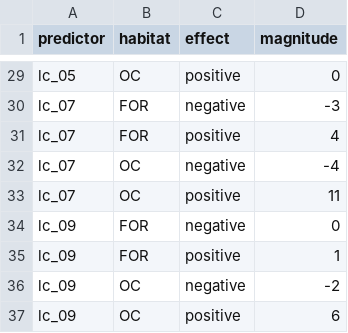
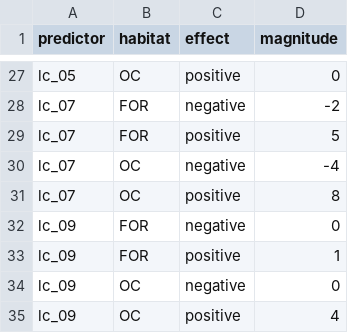
Before and after one commit to vjjan91/eBirdOccupancy, a CSV file: data/results/data_predictor_direction_nSpecies.csv, drawn as a sheet; only a part is shown, gaps mark what is left out; addresses are those after the commit; the diff covers the shown part only; the diff names each change by its address in the sheet, - before the commit and + after, or states it on an @@ line.

```diff
--- a/data/results/data_predictor_direction_nSpecies.csv
+++ b/data/results/data_predictor_direction_nSpecies.csv
-D28 (magnitude): -3
+D28 (magnitude): -2
-D29 (magnitude): 4
+D29 (magnitude): 5
-D31 (magnitude): 11
+D31 (magnitude): 8
-D34 (magnitude): -2
+D34 (magnitude): 0
-D35 (magnitude): 6
+D35 (magnitude): 4
```
Also changed, not shown: 2 removed rows and 18 edited cells elsewhere in this file, 4 other files.
